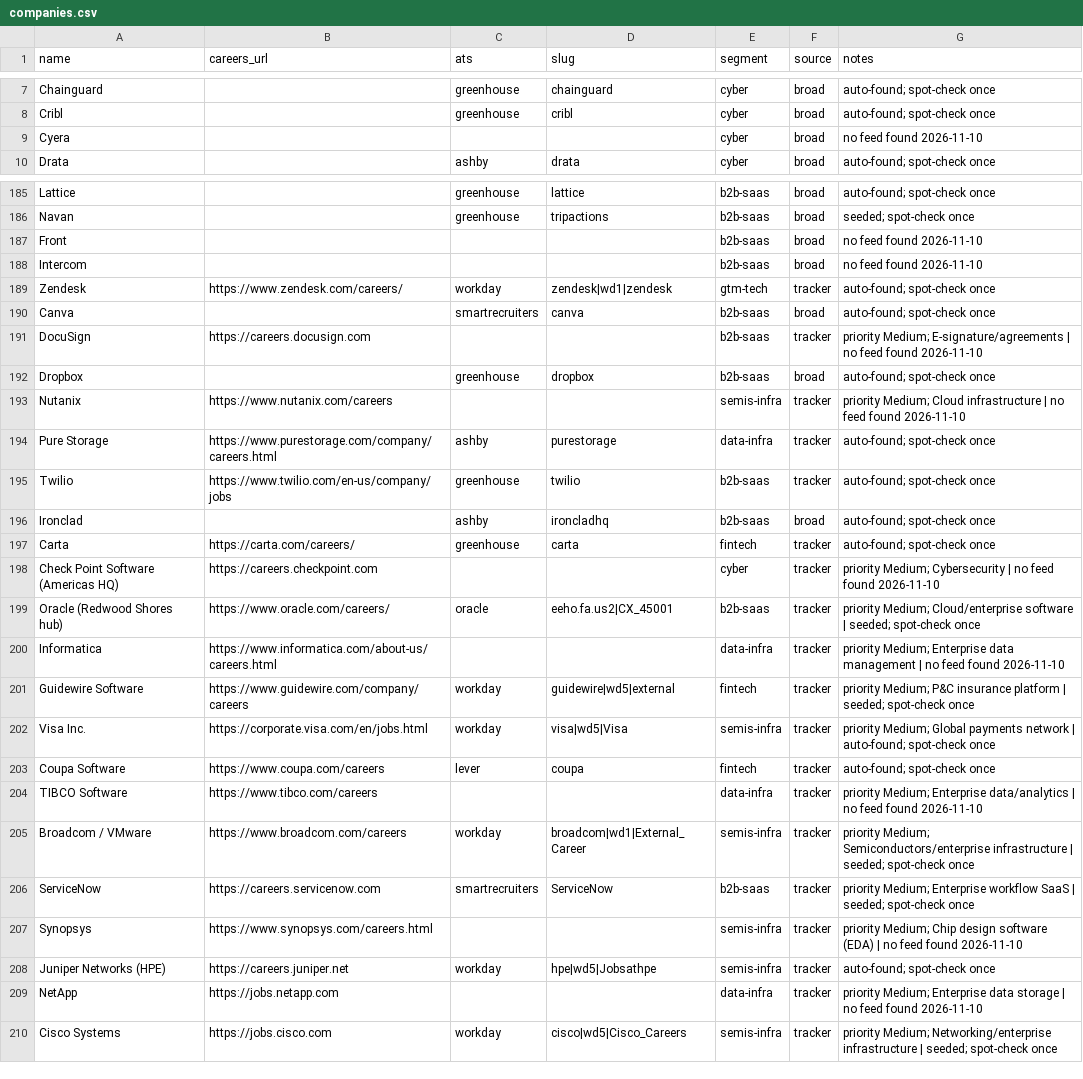
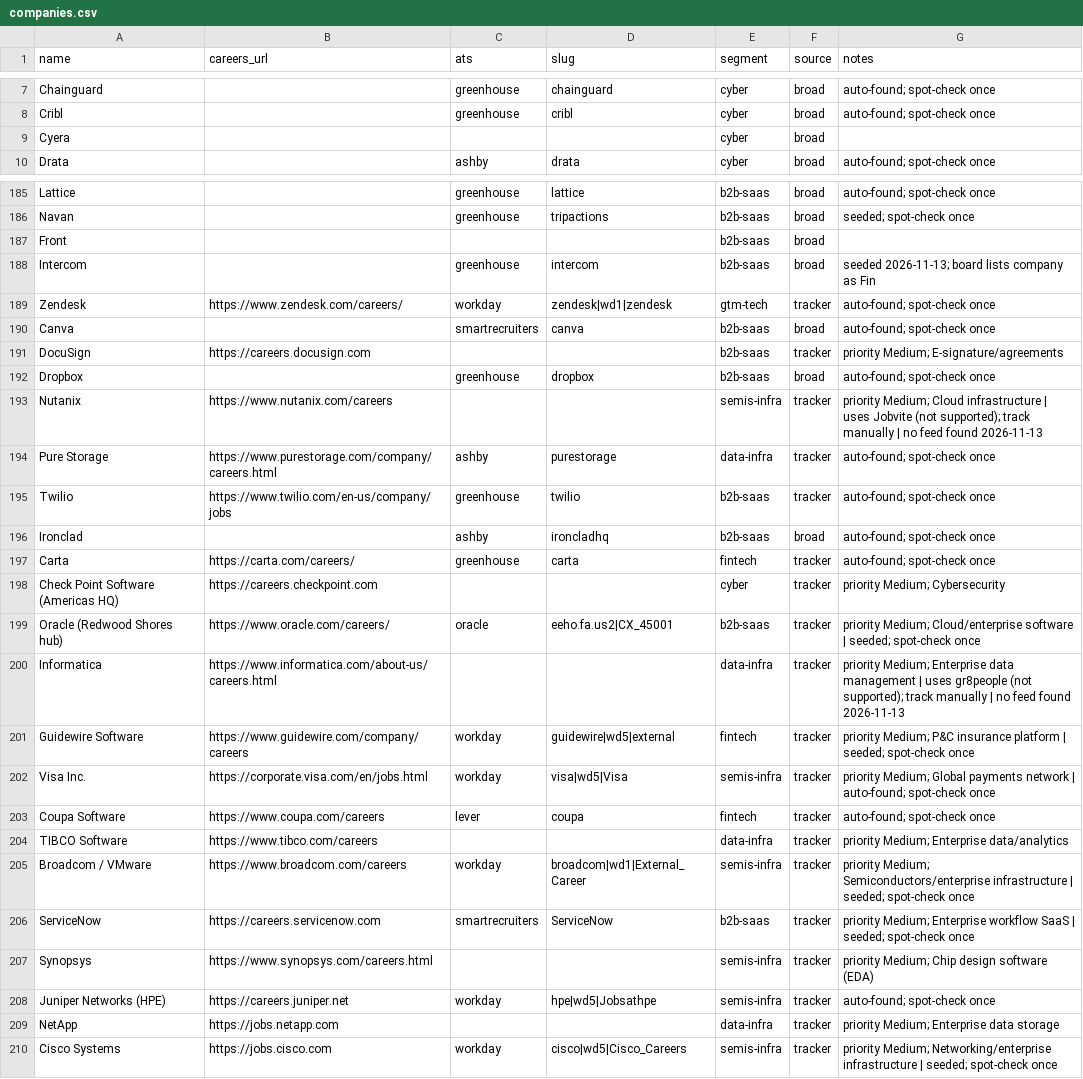
Before and after one commit to glalegre-ctrl/GTM-radar, a CSV file: companies.csv, drawn as a sheet; only a part is shown, gaps mark what is left out; the diff covers the shown part only.

```diff
--- a/companies.csv
+++ b/companies.csv
@@ -8,3 +8,3 @@ Chainguard,,greenhouse,chainguard,cyber,broad,auto-found; spot-check once
 Cribl,,greenhouse,cribl,cyber,broad,auto-found; spot-check once
-Cyera,,,,cyber,broad,no feed found 2026-11-10
+Cyera,,,,cyber,broad,
 Drata,,ashby,drata,cyber,broad,auto-found; spot-check once
@@ -186,9 +186,9 @@ Lattice,,greenhouse,lattice,b2b-saas,broad,auto-found; spot-check once
 Navan,,greenhouse,tripactions,b2b-saas,broad,seeded; spot-check once
-Front,,,,b2b-saas,broad,no feed found 2026-11-10
-Intercom,,,,b2b-saas,broad,no feed found 2026-11-10
+Front,,,,b2b-saas,broad,
+Intercom,,greenhouse,intercom,b2b-saas,broad,seeded 2026-11-13; board lists company as Fin
 Zendesk,https://www.zendesk.com/careers/,workday,zendesk|wd1|zendesk,gtm-tech,tracker,auto-found; spot-check once
 Canva,,smartrecruiters,canva,b2b-saas,broad,auto-found; spot-check once
-DocuSign,https://careers.docusign.com,,,b2b-saas,tracker,priority Medium; E-signature/agreements | no feed found 2026-11-10
+DocuSign,https://careers.docusign.com,,,b2b-saas,tracker,priority Medium; E-signature/agreements
 Dropbox,,greenhouse,dropbox,b2b-saas,broad,auto-found; spot-check once
-Nutanix,https://www.nutanix.com/careers,,,semis-infra,tracker,priority Medium; Cloud infrastructure | no feed found 2026-11-10
+Nutanix,https://www.nutanix.com/careers,,,semis-infra,tracker,priority Medium; Cloud infrastructure | uses Jobvite (not supported); track manually | no feed found 2026-11-13
 Pure Storage,https://www.purestorage.com/company/careers.html,ashby,purestorage,data-infra,tracker,auto-found; spot-check once
@@ -197,5 +197,5 @@ Ironclad,,ashby,ironcladhq,b2b-saas,broad,auto-found; spot-check once
 Carta,https://carta.com/careers/,greenhouse,carta,fintech,tracker,auto-found; spot-check once
-Check Point Software (Americas HQ),https://careers.checkpoint.com,,,cyber,tracker,priority Medium; Cybersecurity | no feed found 2026-11-10
+Check Point Software (Americas HQ),https://careers.checkpoint.com,,,cyber,tracker,priority Medium; Cybersecurity
 Oracle (Redwood Shores hub),https://www.oracle.com/careers/,oracle,eeho.fa.us2|CX_45001,b2b-saas,tracker,priority Medium; Cloud/enterprise software | seeded; spot-check once
-Informatica,https://www.informatica.com/about-us/careers.html,,,data-infra,tracker,priority Medium; Enterprise data management | no feed found 2026-11-10
+Informatica,https://www.informatica.com/about-us/careers.html,,,data-infra,tracker,priority Medium; Enterprise data management | uses gr8people (not supported); track manually | no feed found 2026-11-13
 Guidewire Software,https://www.guidewire.com/company/careers,workday,guidewire|wd5|external,fintech,tracker,priority Medium; P&C insurance platform | seeded; spot-check once
@@ -203,8 +203,8 @@ Visa Inc.,https://corporate.visa.com/en/jobs.html,workday,visa|wd5|Visa,semis-in
 Coupa Software,https://www.coupa.com/careers,lever,coupa,fintech,tracker,auto-found; spot-check once
-TIBCO Software,https://www.tibco.com/careers,,,data-infra,tracker,priority Medium; Enterprise data/analytics | no feed found 2026-11-10
+TIBCO Software,https://www.tibco.com/careers,,,data-infra,tracker,priority Medium; Enterprise data/analytics
 Broadcom / VMware,https://www.broadcom.com/careers,workday,broadcom|wd1|External_Career,semis-infra,tracker,priority Medium; Semiconductors/enterprise infrastructure | seeded; spot-check once
 ServiceNow,https://careers.servicenow.com,smartrecruiters,ServiceNow,b2b-saas,tracker,priority Medium; Enterprise workflow SaaS | seeded; spot-check once
-Synopsys,https://www.synopsys.com/careers.html,,,semis-infra,tracker,priority Medium; Chip design software (EDA) | no feed found 2026-11-10
+Synopsys,https://www.synopsys.com/careers.html,,,semis-infra,tracker,priority Medium; Chip design software (EDA)
 Juniper Networks (HPE),https://careers.juniper.net,workday,hpe|wd5|Jobsathpe,semis-infra,tracker,auto-found; spot-check once
-NetApp,https://jobs.netapp.com,,,data-infra,tracker,priority Medium; Enterprise data storage | no feed found 2026-11-10
+NetApp,https://jobs.netapp.com,,,data-infra,tracker,priority Medium; Enterprise data storage
 Cisco Systems,https://jobs.cisco.com,workday,cisco|wd5|Cisco_Careers,semis-infra,tracker,priority Medium; Networking/enterprise infrastructure | seeded; spot-check once
```
Also changed, not shown: 66 edited cells elsewhere in this file, 1 other file.
